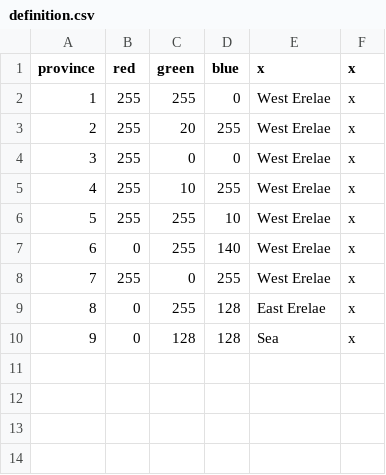
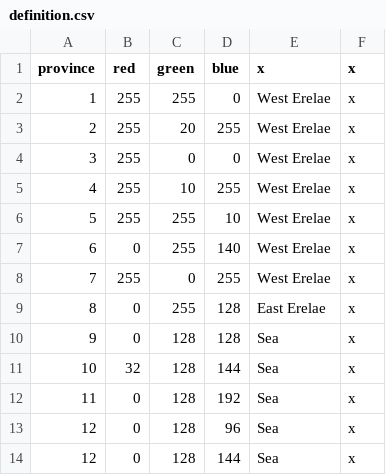
Before and after one commit to Mocha2007/mocha_verduria, a CSV file: map/definition.csv, drawn as a sheet; the diff names each change by its address in the sheet, - before the commit and + after, or states it on an @@ line.

Commit message:
five sea provinces

```diff
--- a/map/definition.csv
+++ b/map/definition.csv
+row 11: 10 | 32 | 128 | 144 | Sea | x
+row 12: 11 | 0 | 128 | 192 | Sea | x
+row 13: 12 | 0 | 128 | 96 | Sea | x
+row 14: 12 | 0 | 128 | 144 | Sea | x
```
Also changed, not shown: 1 other file.
